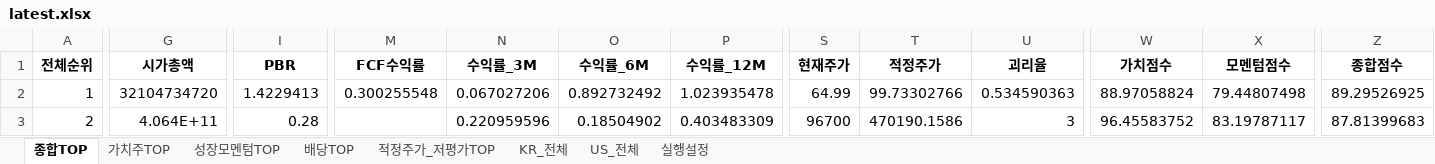
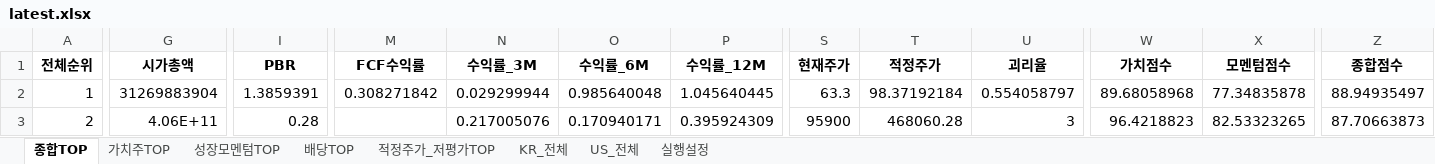
Before and after one commit to cskono1csm/stock-scanner, an Excel workbook: docs/reports/latest.xlsx, sheet 종합TOP, drawn as a sheet; only a part is shown, gaps mark what is left out; values as stored, in another font and other column widths than the file's, no borders; the diff covers the shown part only; the diff names each change by its address in the sheet, - before the commit and + after, or states it on an @@ line.

```diff
--- a/docs/reports/latest.xlsx (sheet 종합TOP)
+++ b/docs/reports/latest.xlsx (sheet 종합TOP)
-G2 (시가총액): 32104734720
+G2 (시가총액): 31269883904
-I2 (PBR): 1.4229413
+I2 (PBR): 1.3859391
-M2 (FCF수익률): 0.300255548
+M2 (FCF수익률): 0.308271842
-N2 (수익률_3M): 0.067027206
+N2 (수익률_3M): 0.029299944
-O2 (수익률_6M): 0.892732492
+O2 (수익률_6M): 0.985640048
-P2 (수익률_12M): 1.023935478
+P2 (수익률_12M): 1.045640445
-S2 (현재주가): 64.99
+S2 (현재주가): 63.3
-T2 (적정주가): 99.73302766
+T2 (적정주가): 98.37192184
-U2 (괴리율): 0.534590363
+U2 (괴리율): 0.554058797
-W2 (가치점수): 88.97058824
+W2 (가치점수): 89.68058968
-X2 (모멘텀점수): 79.44807498
+X2 (모멘텀점수): 77.34835878
-Z2 (종합점수): 89.29526925
+Z2 (종합점수): 88.94935497
-G3 (시가총액): 4.064E+11
+G3 (시가총액): 4.06E+11
-N3 (수익률_3M): 0.220959596
+N3 (수익률_3M): 0.217005076
-O3 (수익률_6M): 0.18504902
+O3 (수익률_6M): 0.170940171
-P3 (수익률_12M): 0.403483309
+P3 (수익률_12M): 0.395924309
-S3 (현재주가): 96700
+S3 (현재주가): 95900
-T3 (적정주가): 470190.1586
+T3 (적정주가): 468060.28
-W3 (가치점수): 96.45583752
+W3 (가치점수): 96.4218823
-X3 (모멘텀점수): 83.19787117
+X3 (모멘텀점수): 82.53323265
-Z3 (종합점수): 87.81399683
+Z3 (종합점수): 87.70663873
```
Also changed, not shown: 1853 edited cells elsewhere in this sheet, sheet KR_전체, sheet US_전체, sheet 적정주가_저평가TOP, sheet 배당TOP, sheet 성장모멘텀TOP, sheet 가치주TOP, 1 more sheet, 1 other file.
